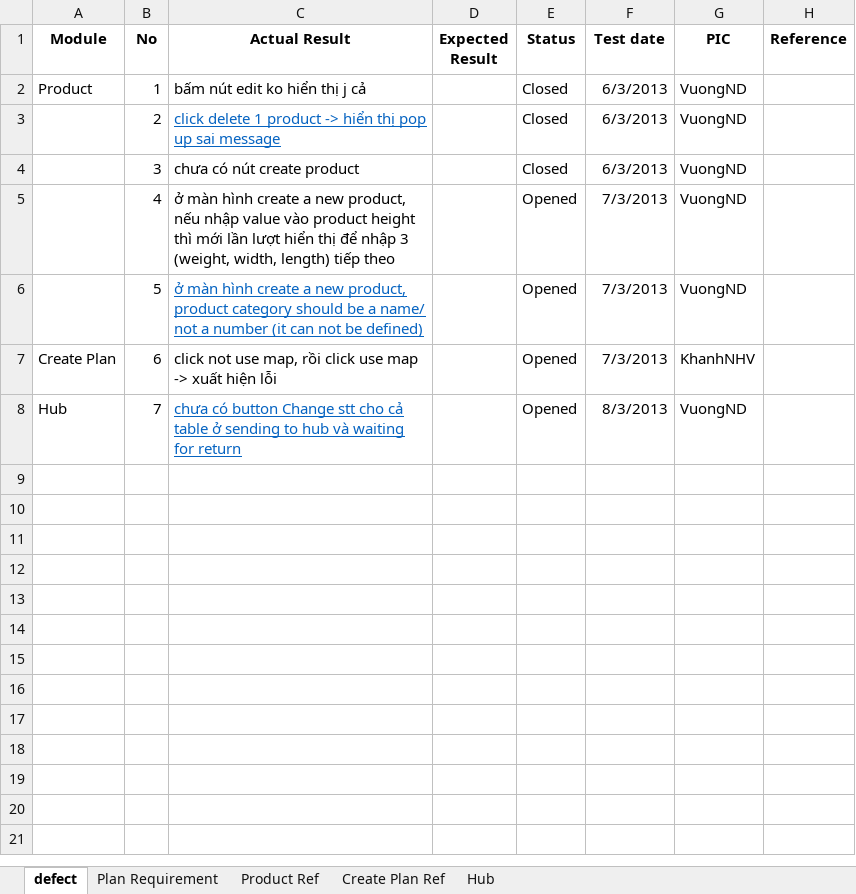
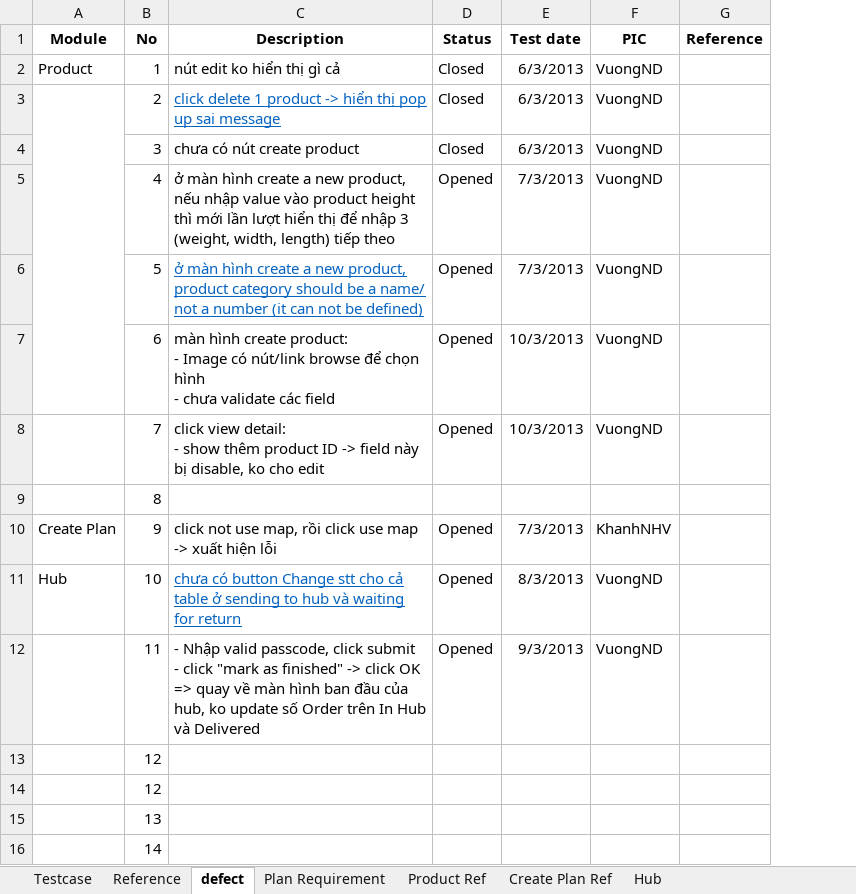
Before and after one commit to GodStorm91/capstone-project-k5a-group5, an Excel workbook: Wip/TES_DOCs/Defect.xlsx, sheet defect, drawn as a sheet; values as stored, in another font and other column widths than the file's, no borders; removed rows and columns are numbered as before the commit, all else as after; ↵ is a line break in a cell; the diff names each change by its address in the sheet, - before the commit and + after, or states it on an @@ line.

```diff
--- a/Wip/TES_DOCs/Defect.xlsx (sheet defect)
+++ b/Wip/TES_DOCs/Defect.xlsx (sheet defect)
+sheet tab: Testcase
+sheet tab: Reference
-column D (Expected Result), empty
-C1: Actual Result
+C1: Description
-C2 (Description): bấm nút edit ko hiển thị j cả
+C2 (Description): nút edit ko hiển thị gì cả
+A3:A7 merged
+row 7:  | 6 | màn hình create product: ↵ - Image có nút/link browse để chọn hình ↵ - chưa validate các field | Opened | 10/3/2013 | VuongND
+row 8:  | 7 | click view detail: ↵ - show thêm product ID -> field này bị disable, ko cho edit | Opened | 10/3/2013 | VuongND
+row 9:  | 8
-B10 (No): 6
+B10 (No): 9
-B11 (No): 7
+B11 (No): 10
+row 12:  | 11 | - Nhập valid passcode, click submit ↵ - click "mark as finished" -> click OK ↵ => quay về màn hình ban đầu của hub, ko update số Order trên In Hub và Delivered | Opened | 9/3/2013 | VuongND
+row 13:  | 12
+row 14:  | 12
+row 15:  | 13
+row 16:  | 14
```
Also changed, not shown: charts or pictures.
